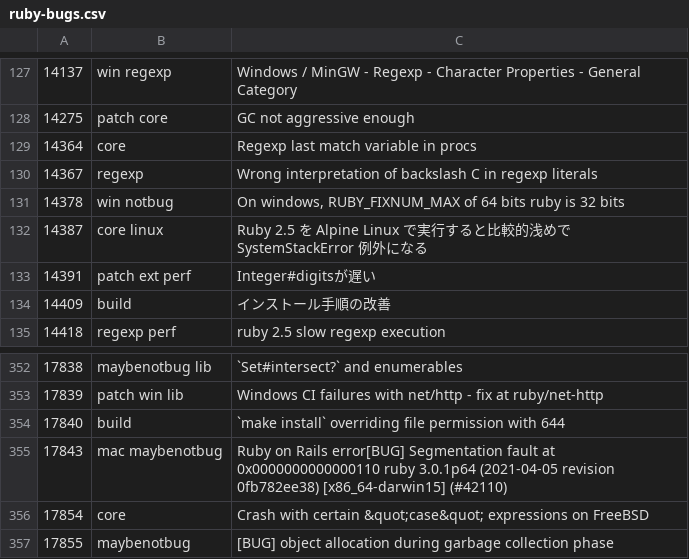
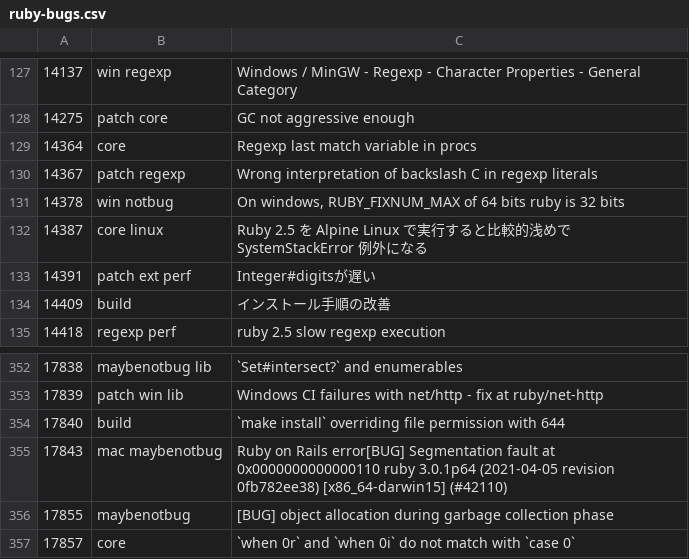
Before and after one commit to caddoSmith229/RB_tagged-bugs, a CSV file: ruby-bugs.csv, drawn as a sheet; only a part is shown, gaps mark what is left out.

Commit message:
Update ruby bugs

```diff
--- a/ruby-bugs.csv
+++ b/ruby-bugs.csv
@@ -129,3 +129,3 @@
 14364,core,Regexp last match variable in procs
-14367,regexp,Wrong interpretation of backslash C in regexp literals
+14367,patch regexp,Wrong interpretation of backslash C in regexp literals
 14378,win notbug,"On windows, RUBY_FIXNUM_MAX of 64 bits ruby  is 32 bits"
@@ -355,3 +355,3 @@
 17843,mac maybenotbug,Ruby on Rails error[BUG] Segmentation fault at 0x0000000000000110 ruby 3.0.1p64 (2021-04-05 revision 0fb782ee38) [x86_64-darwin15] (#42110)
-17854,core,Crash with certain &quot;case&quot; expressions on FreeBSD
 17855,maybenotbug,[BUG] object allocation during garbage collection phase
+17857,core,`when 0r` and `when 0i` do not match with `case 0`
```
